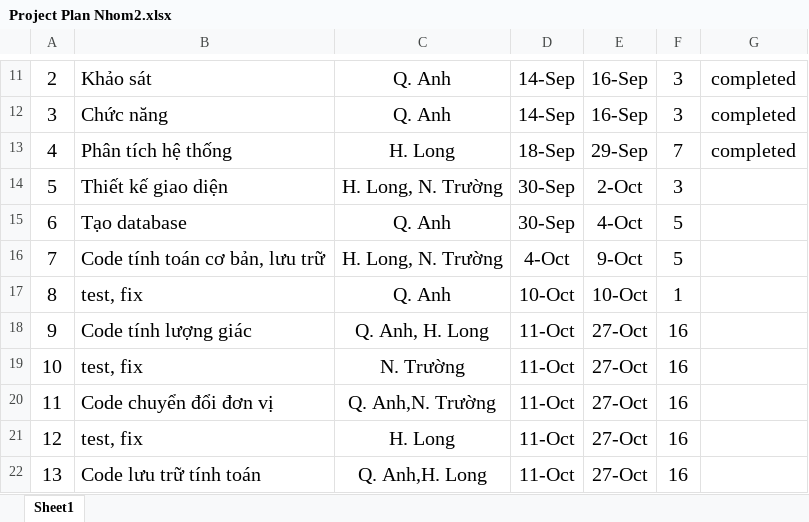
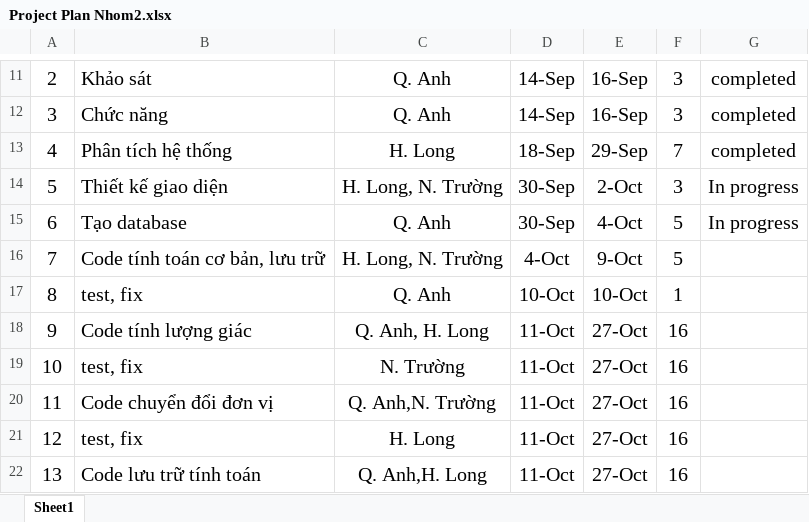
Before and after one commit to Truong12325/Calculator, an Excel workbook: Project Plan Nhom2.xlsx, sheet Sheet1, drawn as a sheet; only a part is shown, gaps mark what is left out; values as stored, in another font and other column widths than the file's, no borders; the diff names each change by its address in the sheet, - before the commit and + after, or states it on an @@ line.

Commit message:
Update_plan

```diff
--- a/Project Plan Nhom2.xlsx (sheet Sheet1)
+++ b/Project Plan Nhom2.xlsx (sheet Sheet1)
-G14:G15: (empty)
+G14:G15: In progress
```
Also changed, not shown: 4 other files.
